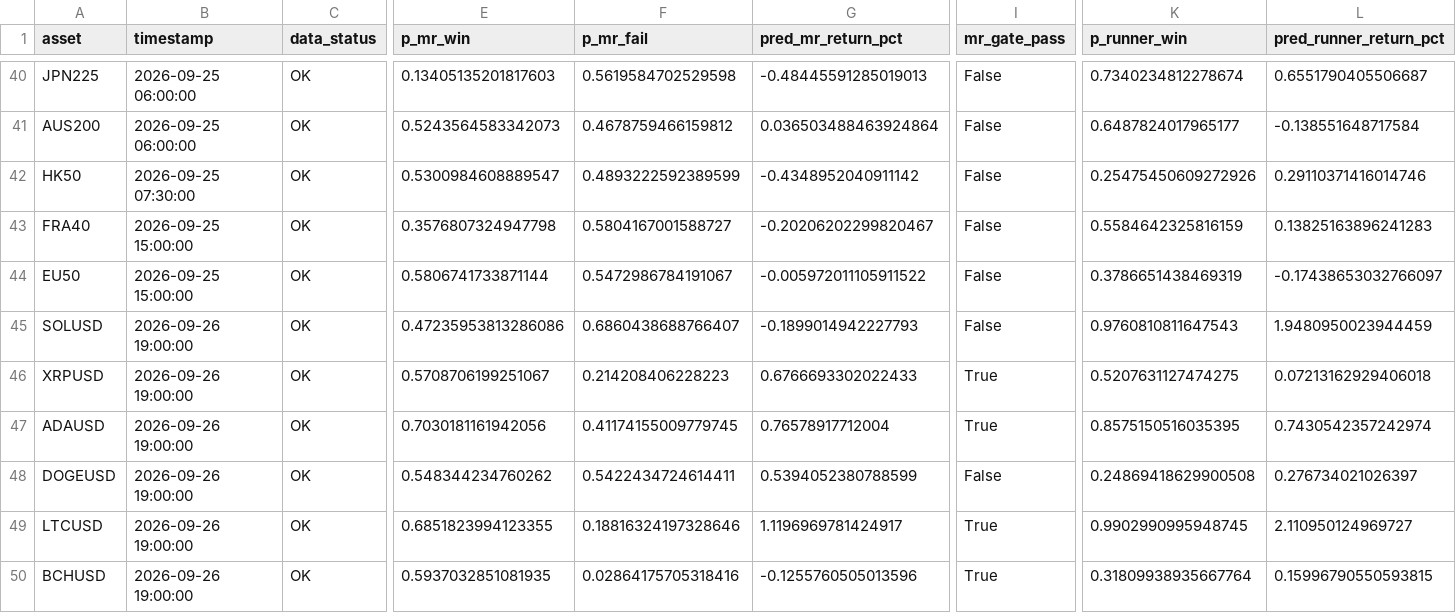
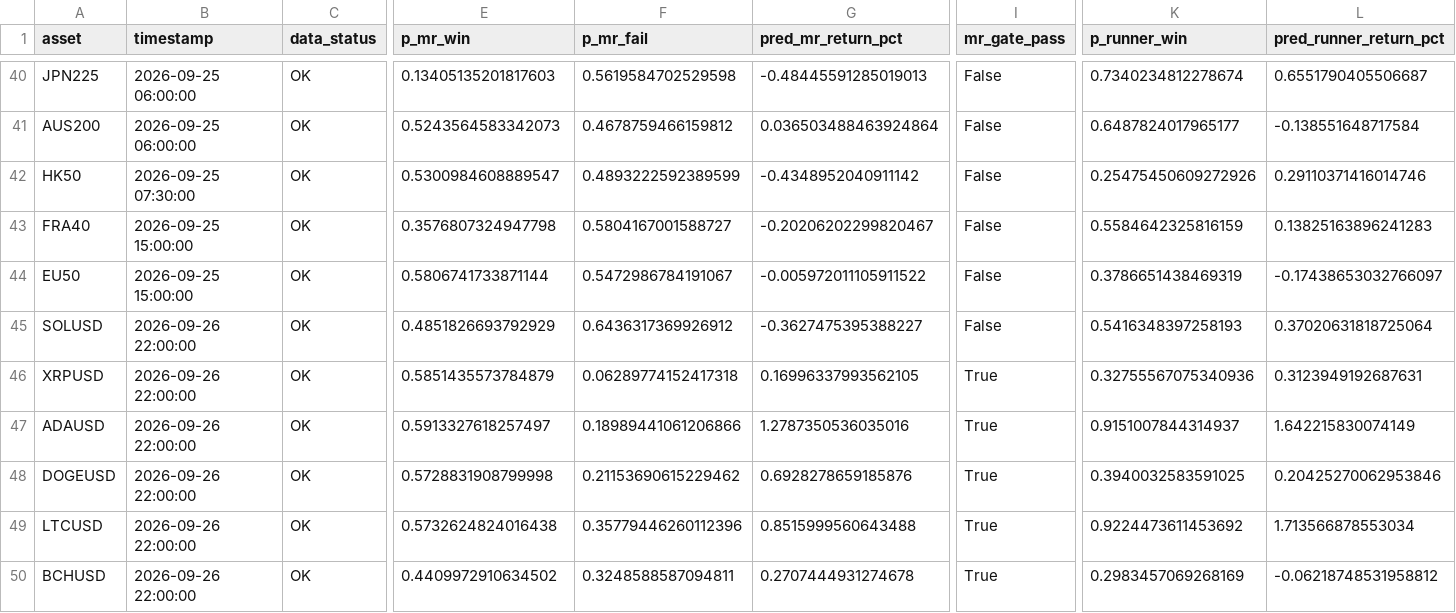
Before and after one commit to NeefPoom/Tradingstrategy01, a CSV file: reports/latest_scores.csv, drawn as a sheet; only a part is shown, gaps mark what is left out; the diff covers the shown part only; the diff names each change by its address in the sheet, - before the commit and + after, or states it on an @@ line.

```diff
--- a/reports/latest_scores.csv
+++ b/reports/latest_scores.csv
-B45:B50 (timestamp): 2026-09-26 19:00:00
+B45:B50 (timestamp): 2026-09-26 22:00:00
-E45 (p_mr_win): 0.47235953813286086
+E45 (p_mr_win): 0.4851826693792929
-F45 (p_mr_fail): 0.6860438688766407
+F45 (p_mr_fail): 0.6436317369926912
-G45 (pred_mr_return_pct): -0.1899014942227793
+G45 (pred_mr_return_pct): -0.3627475395388227
-K45 (p_runner_win): 0.9760810811647543
+K45 (p_runner_win): 0.5416348397258193
-L45 (pred_runner_return_pct): 1.9480950023944459
+L45 (pred_runner_return_pct): 0.37020631818725064
-E46 (p_mr_win): 0.5708706199251067
+E46 (p_mr_win): 0.5851435573784879
-F46 (p_mr_fail): 0.214208406228223
+F46 (p_mr_fail): 0.06289774152417318
-G46 (pred_mr_return_pct): 0.6766693302022433
+G46 (pred_mr_return_pct): 0.16996337993562105
-K46 (p_runner_win): 0.5207631127474275
+K46 (p_runner_win): 0.32755567075340936
-L46 (pred_runner_return_pct): 0.07213162929406018
+L46 (pred_runner_return_pct): 0.3123949192687631
-E47 (p_mr_win): 0.7030181161942056
+E47 (p_mr_win): 0.5913327618257497
-F47 (p_mr_fail): 0.41174155009779745
+F47 (p_mr_fail): 0.18989441061206866
-G47 (pred_mr_return_pct): 0.76578917712004
+G47 (pred_mr_return_pct): 1.2787350536035016
-K47 (p_runner_win): 0.8575150516035395
+K47 (p_runner_win): 0.9151007844314937
-L47 (pred_runner_return_pct): 0.7430542357242974
+L47 (pred_runner_return_pct): 1.642215830074149
-E48 (p_mr_win): 0.548344234760262
+E48 (p_mr_win): 0.5728831908799998
-F48 (p_mr_fail): 0.5422434724614411
+F48 (p_mr_fail): 0.21153690615229462
-G48 (pred_mr_return_pct): 0.5394052380788599
+G48 (pred_mr_return_pct): 0.6928278659185876
-I48 (mr_gate_pass): False
+I48 (mr_gate_pass): True
-K48 (p_runner_win): 0.24869418629900508
+K48 (p_runner_win): 0.3940032583591025
-L48 (pred_runner_return_pct): 0.276734021026397
+L48 (pred_runner_return_pct): 0.20425270062953846
-E49 (p_mr_win): 0.6851823994123355
+E49 (p_mr_win): 0.5732624824016438
-F49 (p_mr_fail): 0.18816324197328646
+F49 (p_mr_fail): 0.35779446260112396
-G49 (pred_mr_return_pct): 1.1196969781424917
+G49 (pred_mr_return_pct): 0.8515999560643488
-K49 (p_runner_win): 0.9902990995948745
+K49 (p_runner_win): 0.9224473611453692
-L49 (pred_runner_return_pct): 2.110950124969727
+L49 (pred_runner_return_pct): 1.713566878553034
-E50 (p_mr_win): 0.5937032851081935
+E50 (p_mr_win): 0.4409972910634502
-F50 (p_mr_fail): 0.02864175705318416
+F50 (p_mr_fail): 0.3248588587094811
-G50 (pred_mr_return_pct): -0.1255760505013596
+G50 (pred_mr_return_pct): 0.2707444931274678
-K50 (p_runner_win): 0.31809938935667764
+K50 (p_runner_win): 0.2983457069268169
-L50 (pred_runner_return_pct): 0.15996790550593815
+L50 (pred_runner_return_pct): -0.06218748531958812
```
Also changed, not shown: 37 edited cells elsewhere in this file, reports/market_open_price_completeness.csv, reports/price_quality.csv, 20 other files.
